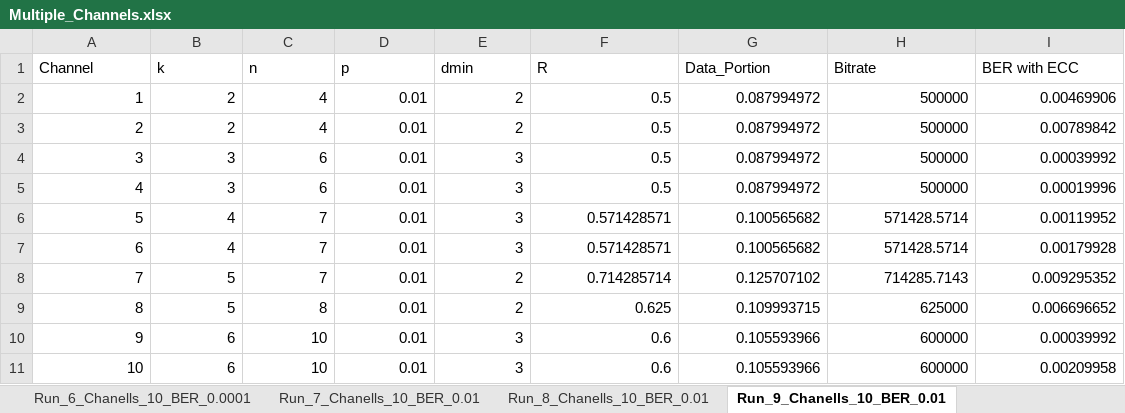
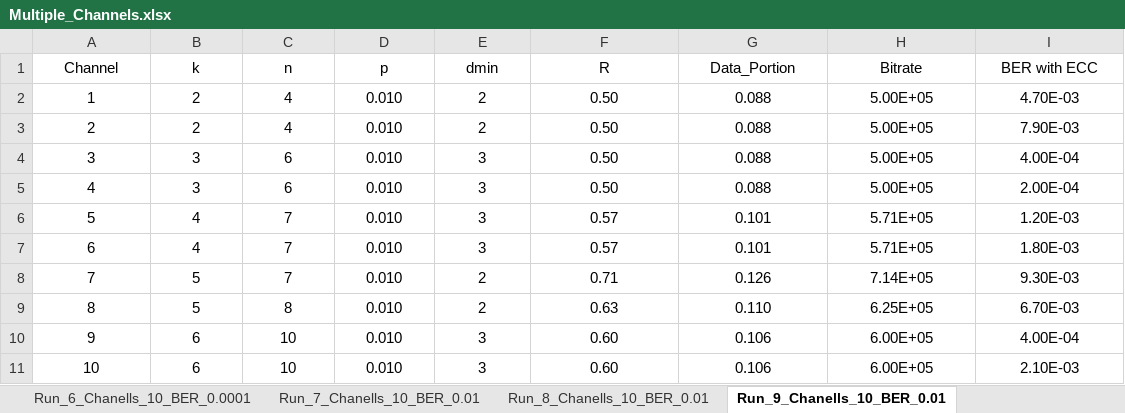
Before and after one commit to catherinepapad/Error-Correction-Codes, an Excel workbook: Part 1/Runs/Part1b/Pie_plots_multiple_channels/Multiple_Channels.xlsx, sheet Run_9_Chanells_10_BER_0.01, drawn as a sheet; values as stored, in another font and other column widths than the file's, no borders; the diff names each change by its address in the sheet, - before the commit and + after, or states it on an @@ line.

```diff
--- a/Part 1/Runs/Part1b/Pie_plots_multiple_channels/Multiple_Channels.xlsx (sheet Run_9_Chanells_10_BER_0.01)
+++ b/Part 1/Runs/Part1b/Pie_plots_multiple_channels/Multiple_Channels.xlsx (sheet Run_9_Chanells_10_BER_0.01)
-A1:I1 alignment: left
+A1:I1 alignment: center
-A2:I11 alignment: right
+A2:I11 alignment: center
-D2:D11 (p): 0.01
+D2:D11 (p): 0.010
-F2:F5 (R): 0.5
+F2:F5 (R): 0.50
-G2:G5 (Data_Portion): 0.087994972
+G2:G5 (Data_Portion): 0.088
-H2:H5 (Bitrate): 500000
+H2:H5 (Bitrate): 5.00E+05
-I2 (BER with ECC): 0.00469906
+I2 (BER with ECC): 4.70E-03
-I3 (BER with ECC): 0.00789842
+I3 (BER with ECC): 7.90E-03
-I4 (BER with ECC): 0.00039992
+I4 (BER with ECC): 4.00E-04
-I5 (BER with ECC): 0.00019996
+I5 (BER with ECC): 2.00E-04
-F6:F7 (R): 0.571428571
+F6:F7 (R): 0.57
-G6:G7 (Data_Portion): 0.100565682
+G6:G7 (Data_Portion): 0.101
-H6:H7 (Bitrate): 571428.5714
+H6:H7 (Bitrate): 5.71E+05
-I6 (BER with ECC): 0.00119952
+I6 (BER with ECC): 1.20E-03
-I7 (BER with ECC): 0.00179928
+I7 (BER with ECC): 1.80E-03
-F8 (R): 0.714285714
+F8 (R): 0.71
-G8 (Data_Portion): 0.125707102
+G8 (Data_Portion): 0.126
-H8 (Bitrate): 714285.7143
+H8 (Bitrate): 7.14E+05
-I8 (BER with ECC): 0.009295352
+I8 (BER with ECC): 9.30E-03
-F9 (R): 0.625
+F9 (R): 0.63
-G9 (Data_Portion): 0.109993715
+G9 (Data_Portion): 0.110
-H9 (Bitrate): 625000
+H9 (Bitrate): 6.25E+05
-I9 (BER with ECC): 0.006696652
+I9 (BER with ECC): 6.70E-03
-F10:F11 (R): 0.6
+F10:F11 (R): 0.60
-G10:G11 (Data_Portion): 0.105593966
+G10:G11 (Data_Portion): 0.106
-H10:H11 (Bitrate): 600000
+H10:H11 (Bitrate): 6.00E+05
-I10 (BER with ECC): 0.00039992
+I10 (BER with ECC): 4.00E-04
-I11 (BER with ECC): 0.00209958
+I11 (BER with ECC): 2.10E-03
```
Also changed, not shown: sheet Run_8_Chanells_10_BER_0.01, sheet Run_4_Chanells_10_BER_0.01, sheet Run_7_Chanells_10_BER_0.01, sheet Run_6_Chanells_10_BER_0.0001, sheet Run_5_Chanells_10_BER_0.001, sheet Run_10_Chanells_10_BER_0.01, 3 more sheets.
